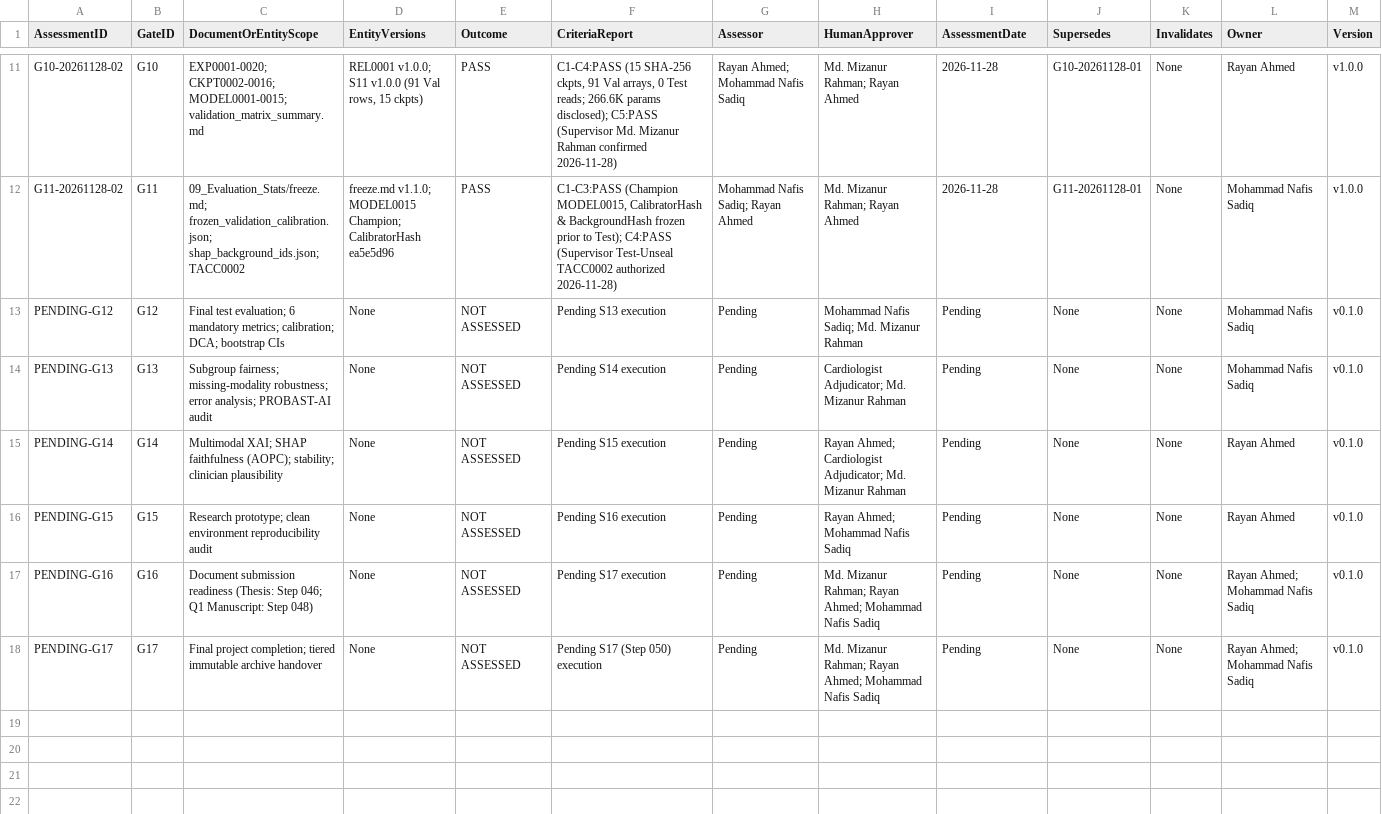
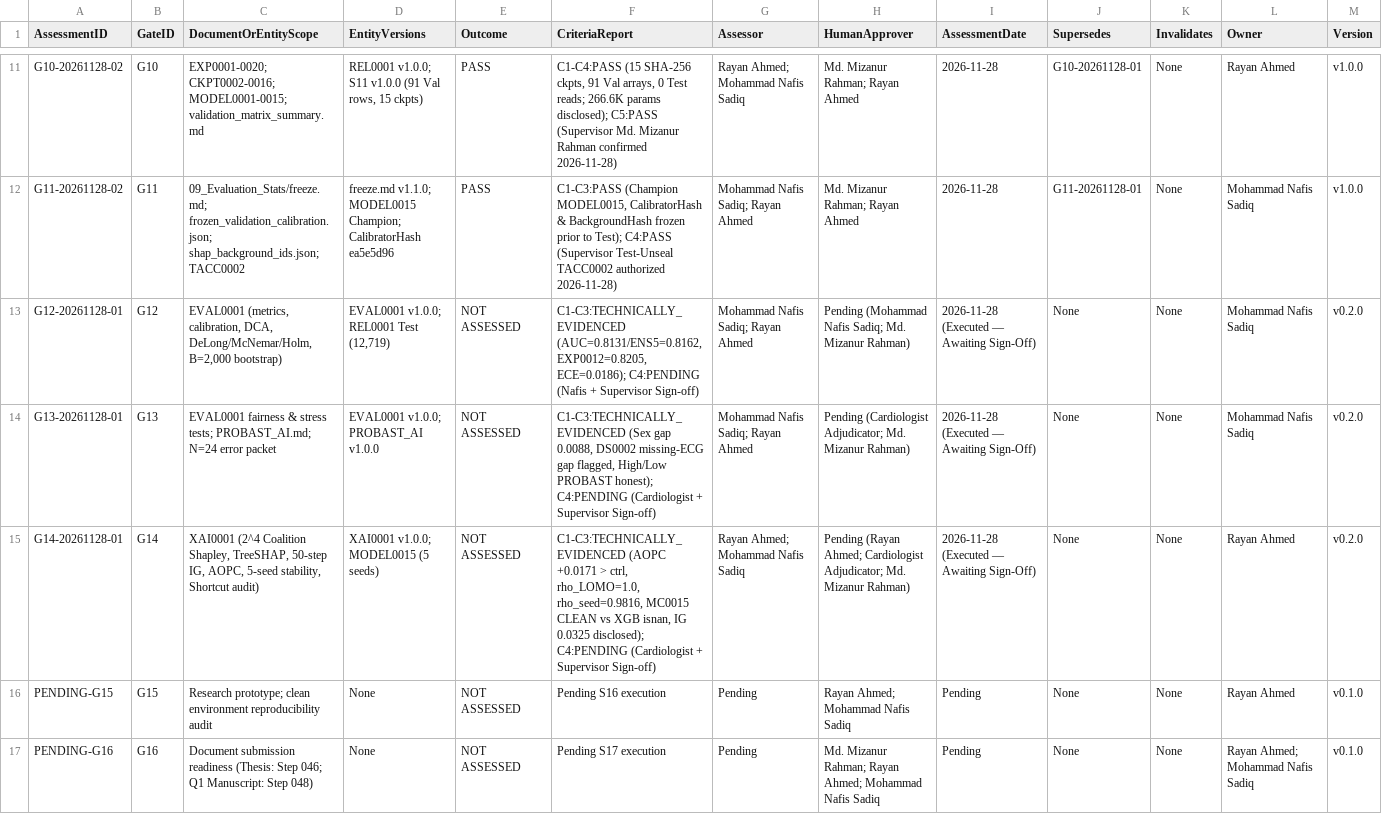
Before and after one commit to Rayan105/Thesis-for-Defense, a CSV file: 01_Project_Management/gates.csv, drawn as a sheet; only a part is shown, gaps mark what is left out; the shorter side is filled out with more unchanged rows; removed rows and columns are numbered as before the commit, all else as after; rows hold the shown columns only; the diff names each change by its address in the sheet, - before the commit and + after, or states it on an @@ line.

```diff
--- a/01_Project_Management/gates.csv
+++ b/01_Project_Management/gates.csv
-row 13: PENDING-G12 | G12 | Final test evaluation; 6 mandatory metrics; calibration; DCA; bootstrap CIs | None | NOT ASSESSED | Pending S13 execution | Pending | Mohammad Nafis Sadiq; Md. Mizanur Rahman | Pending | None | None | Mohammad Nafis Sadiq | v0.1.0
-row 14: PENDING-G13 | G13 | Subgroup fairness; missing-modality robustness; error analysis; PROBAST-AI audit | None | NOT ASSESSED | Pending S14 execution | Pending | Cardiologist Adjudicator; Md. Mizanur Rahman | Pending | None | None | Mohammad Nafis Sadiq | v0.1.0
-row 15: PENDING-G14 | G14 | Multimodal XAI; SHAP faithfulness (AOPC); stability; clinician plausibility | None | NOT ASSESSED | Pending S15 execution | Pending | Rayan Ahmed; Cardiologist Adjudicator; Md. Mizanur Rahman | Pending | None | None | Rayan Ahmed | v0.1.0
+row 13: G12-20261128-01 | G12 | EVAL0001 (metrics, calibration, DCA, DeLong/McNemar/Holm, B=2,000 bootstrap) | EVAL0001 v1.0.0; REL0001 Test (12,719) | NOT ASSESSED | C1-C3:TECHNICALLY_EVIDENCED (AUC=0.8131/ENS5=0.8162, EXP0012=0.8205, ECE=0.0186); C4:PENDING (Nafis + Supervisor Sign-off) | Mohammad Nafis Sadiq; Rayan Ahmed | Pending (Mohammad Nafis Sadiq; Md. Mizanur Rahman) | 2026-11-28 (Executed — Awaiting Sign-Off) | None | None | Mohammad Nafis Sadiq | v0.2.0
+row 14: G13-20261128-01 | G13 | EVAL0001 fairness & stress tests; PROBAST_AI.md; N=24 error packet | EVAL0001 v1.0.0; PROBAST_AI v1.0.0 | NOT ASSESSED | C1-C3:TECHNICALLY_EVIDENCED (Sex gap 0.0088, DS0002 missing-ECG gap flagged, High/Low PROBAST honest); C4:PENDING (Cardiologist + Supervisor Sign-off) | Mohammad Nafis Sadiq; Rayan Ahmed | Pending (Cardiologist Adjudicator; Md. Mizanur Rahman) | 2026-11-28 (Executed — Awaiting Sign-Off) | None | None | Mohammad Nafis Sadiq | v0.2.0
+row 15: G14-20261128-01 | G14 | XAI0001 (2^4 Coalition Shapley, TreeSHAP, 50-step IG, AOPC, 5-seed stability, Shortcut audit) | XAI0001 v1.0.0; MODEL0015 (5 seeds) | NOT ASSESSED | C1-C3:TECHNICALLY_EVIDENCED (AOPC +0.0171 > ctrl, rho_LOMO=1.0, rho_seed=0.9816, MC0015 CLEAN vs XGB isnan, IG 0.0325 disclosed); C4:PENDING (Cardiologist + Supervisor Sign-off) | Rayan Ahmed; Mohammad Nafis Sadiq | Pending (Rayan Ahmed; Cardiologist Adjudicator; Md. Mizanur Rahman) | 2026-11-28 (Executed — Awaiting Sign-Off) | None | None | Rayan Ahmed | v0.2.0
```
Also changed, not shown: 02_Literature/claims.csv, 03_Datasets_Cohort/splits/test_access_log.csv, 34 other files.
